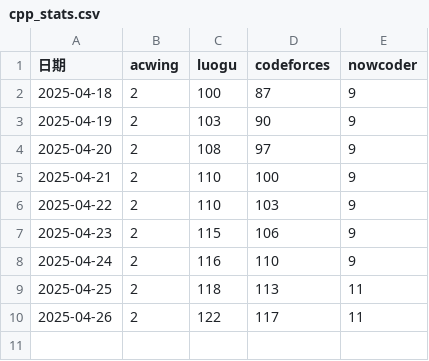
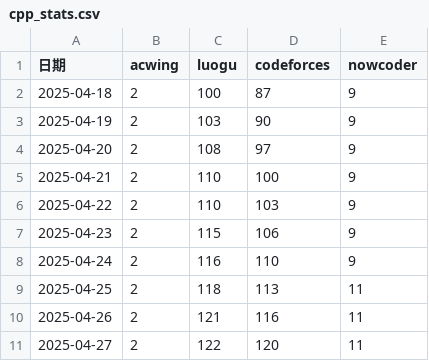
Before and after one commit to Yang-Junjie/AlgorithmSolutions, a CSV file: Tool/Statistics/data/cpp_stats.csv, drawn as a sheet.

```diff
--- a/Tool/Statistics/data/cpp_stats.csv
+++ b/Tool/Statistics/data/cpp_stats.csv
@@ -9,2 +9,3 @@
 2025-04-25,2,118,113,11
-2025-04-26,2,122,117,11
+2025-04-26,2,121,116,11
+2025-04-27,2,122,120,11
```
Also changed, not shown: 9 other files.
